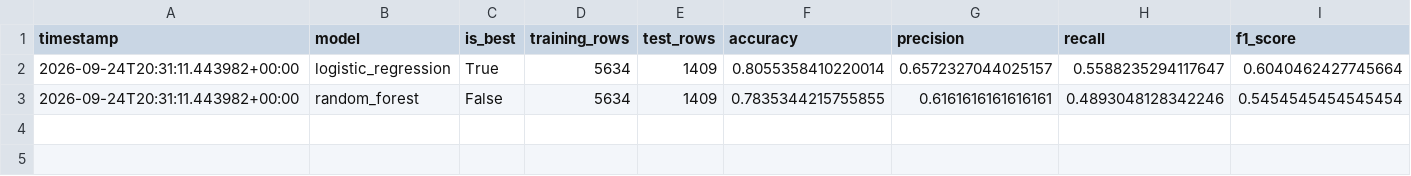
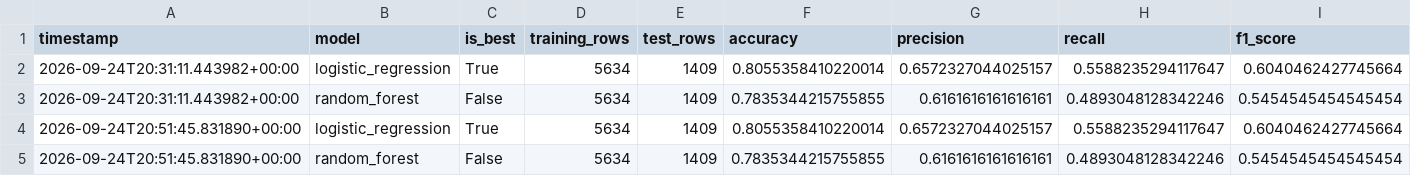
Before and after one commit to idofamansingh-beep/churnAI, a CSV file: reports/experiment_log.csv, drawn as a sheet; only a part is shown; rows hold the shown columns only; the diff names each change by its address in the sheet, - before the commit and + after, or states it on an @@ line.

Commit message:
Add model feature importance report and dashboard chart

```diff
--- a/reports/experiment_log.csv
+++ b/reports/experiment_log.csv
+row 4: 2026-09-24T20:51:45.831890+00:00 | logistic_regression | True | 5634 | 1409 | 0.8055358410220014 | 0.6572327044025157 | 0.5588235294117647 | 0.6040462427745664
+row 5: 2026-09-24T20:51:45.831890+00:00 | random_forest | False | 5634 | 1409 | 0.7835344215755855 | 0.6161616161616161 | 0.4893048128342246 | 0.5454545454545454
```
Also changed, not shown: 7 other files.
